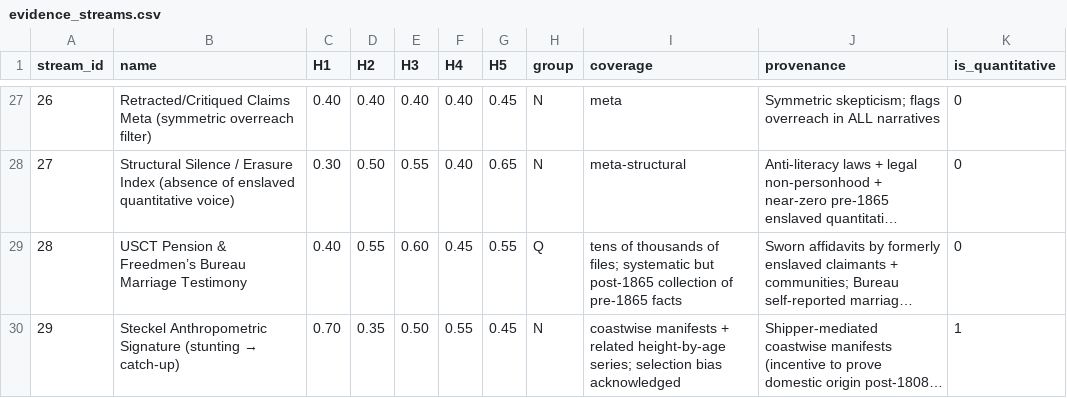
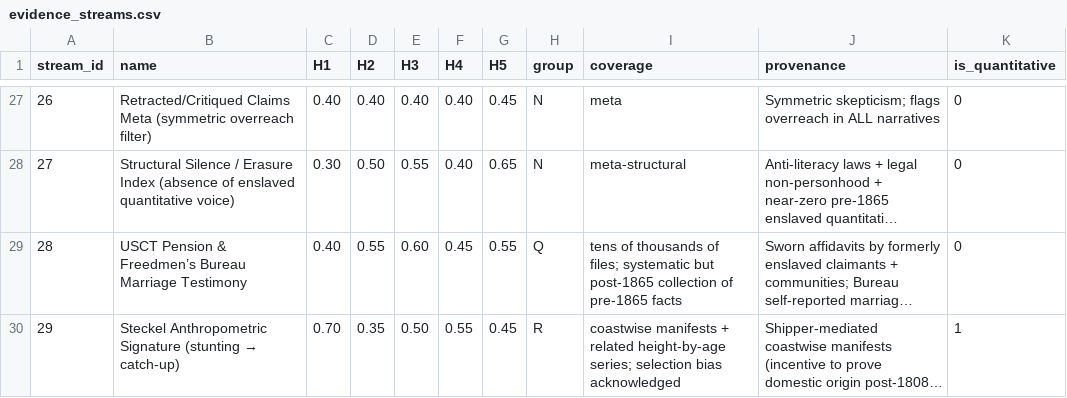
Before and after one commit to Anarcho-app/TAST, a CSV file: model/evidence_streams.csv, drawn as a sheet; only a part is shown, gaps mark what is left out; long unchanged cells end in …; the diff names each change by its address in the sheet, - before the commit and + after, or states it on an @@ line.

```diff
--- a/model/evidence_streams.csv
+++ b/model/evidence_streams.csv
-H30 (group): N
+H30 (group): R
```
Also changed, not shown: model/evidence_streams_adversarial.csv, model/evidence_streams_full_charitable.csv, 5 other files.
